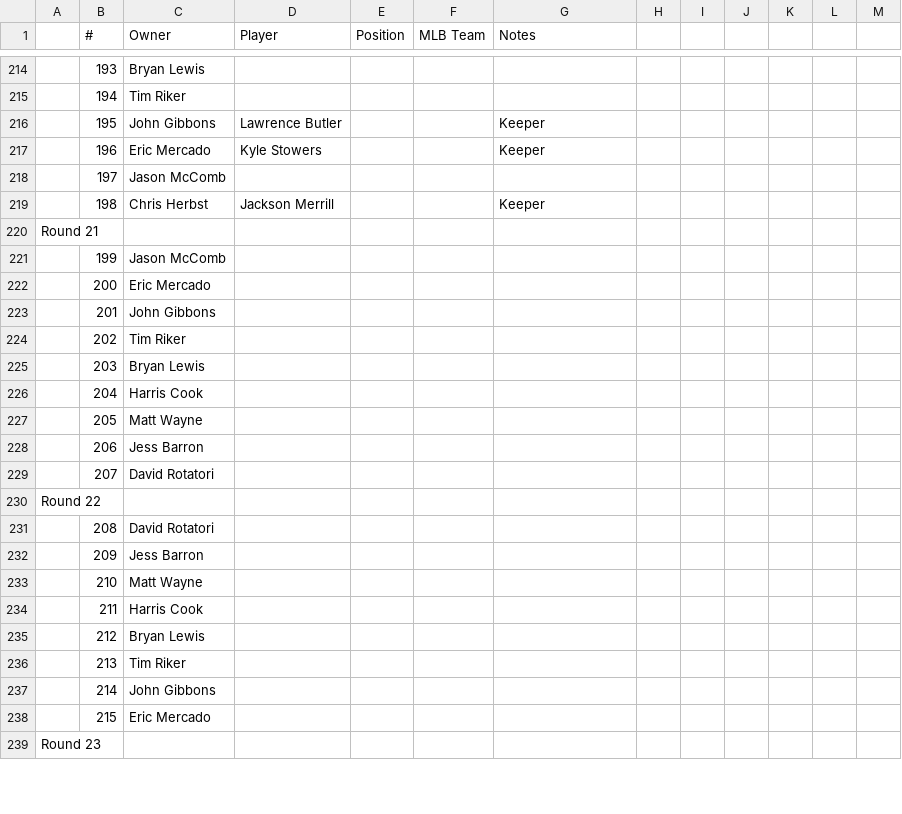
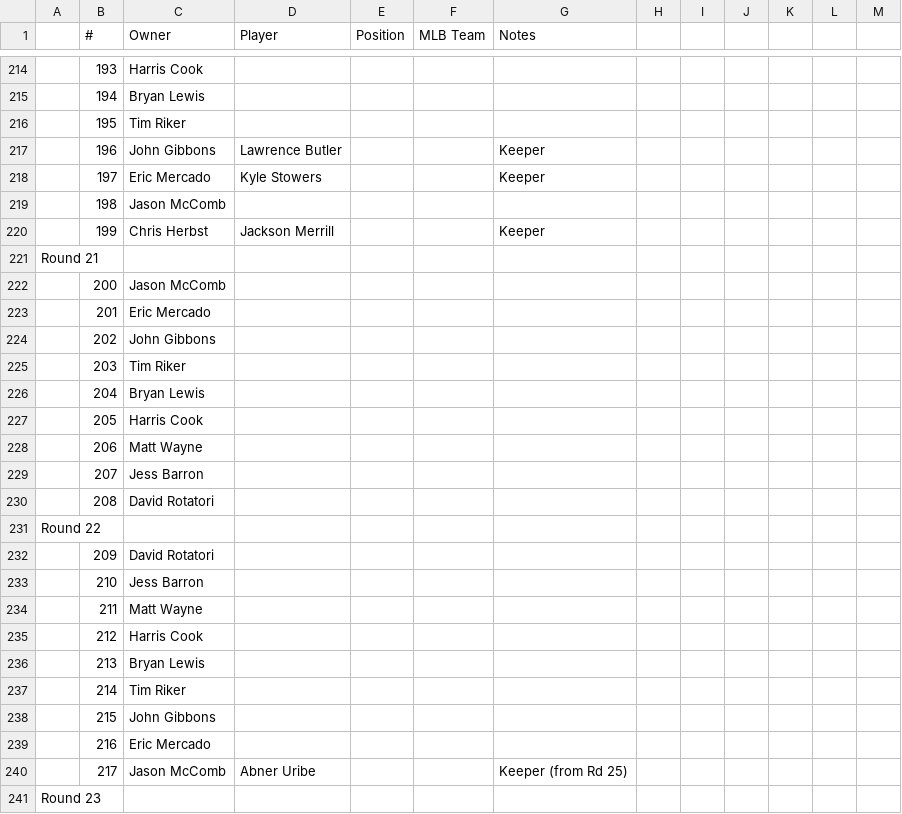
Before and after one commit to johngibbons/fantasy-baseball-helper, a CSV file: 2026_draft.csv, drawn as a sheet; only a part is shown, gaps mark what is left out; removed rows and columns are numbered as before the commit, all else as after; the diff covers the shown part only; the diff names each change by its address in the sheet, - before the commit and + after, or states it on an @@ line.

```diff
--- a/2026_draft.csv
+++ b/2026_draft.csv
-C214 (Owner): Bryan Lewis
+C214 (Owner): Harris Cook
-C215 (Owner): Tim Riker
+C215 (Owner): Bryan Lewis
-C216 (Owner): John Gibbons
+C216 (Owner): Tim Riker
-D216 (Player): Lawrence Butler
+D216 (Player): (empty)
-G216 (Notes): Keeper
+G216 (Notes): (empty)
-C217 (Owner): Eric Mercado
+C217 (Owner): John Gibbons
-D217 (Player): Kyle Stowers
+D217 (Player): Lawrence Butler
-C218 (Owner): Jason McComb
+C218 (Owner): Eric Mercado
-D218 (Player): (empty)
+D218 (Player): Kyle Stowers
-G218 (Notes): (empty)
+G218 (Notes): Keeper
+row 219:  | 198 | Jason McComb
-B220 (#): 198
+B220 (#): 199
-row 221:  | 199 | Jason McComb
-C222 (Owner): Eric Mercado
+C222 (Owner): Jason McComb
-C223 (Owner): John Gibbons
+C223 (Owner): Eric Mercado
-C224 (Owner): Tim Riker
+C224 (Owner): John Gibbons
-C225 (Owner): Bryan Lewis
+C225 (Owner): Tim Riker
-C226 (Owner): Harris Cook
+C226 (Owner): Bryan Lewis
-C227 (Owner): Matt Wayne
+C227 (Owner): Harris Cook
-C228 (Owner): Jess Barron
+C228 (Owner): Matt Wayne
-C229 (Owner): David Rotatori
+C229 (Owner): Jess Barron
@@ row 231 moved to row 230: 208 @@
-C232 (Owner): Jess Barron
+C232 (Owner): David Rotatori
-C233 (Owner): Matt Wayne
+C233 (Owner): Jess Barron
-C234 (Owner): Harris Cook
+C234 (Owner): Matt Wayne
-C235 (Owner): Bryan Lewis
+C235 (Owner): Harris Cook
-C236 (Owner): Tim Riker
+C236 (Owner): Bryan Lewis
-C237 (Owner): John Gibbons
+C237 (Owner): Tim Riker
-C238 (Owner): Eric Mercado
+C238 (Owner): John Gibbons
+row 239:  | 216 | Eric Mercado
+row 240:  | 217 | Jason McComb | Abner Uribe |  |  | Keeper (from Rd 25)
```
Also changed, not shown: 6 added rows, 8 removed rows, 2 moved rows and 79 edited cells elsewhere in this file, 2 other files.
